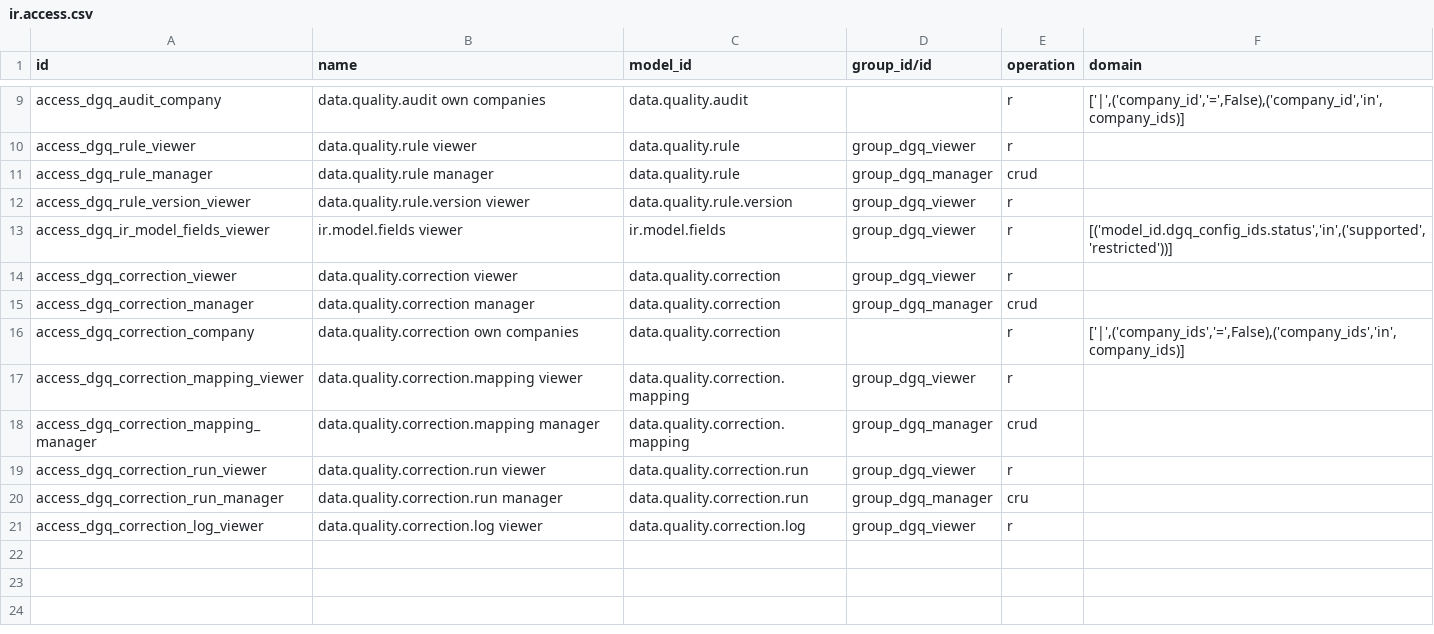
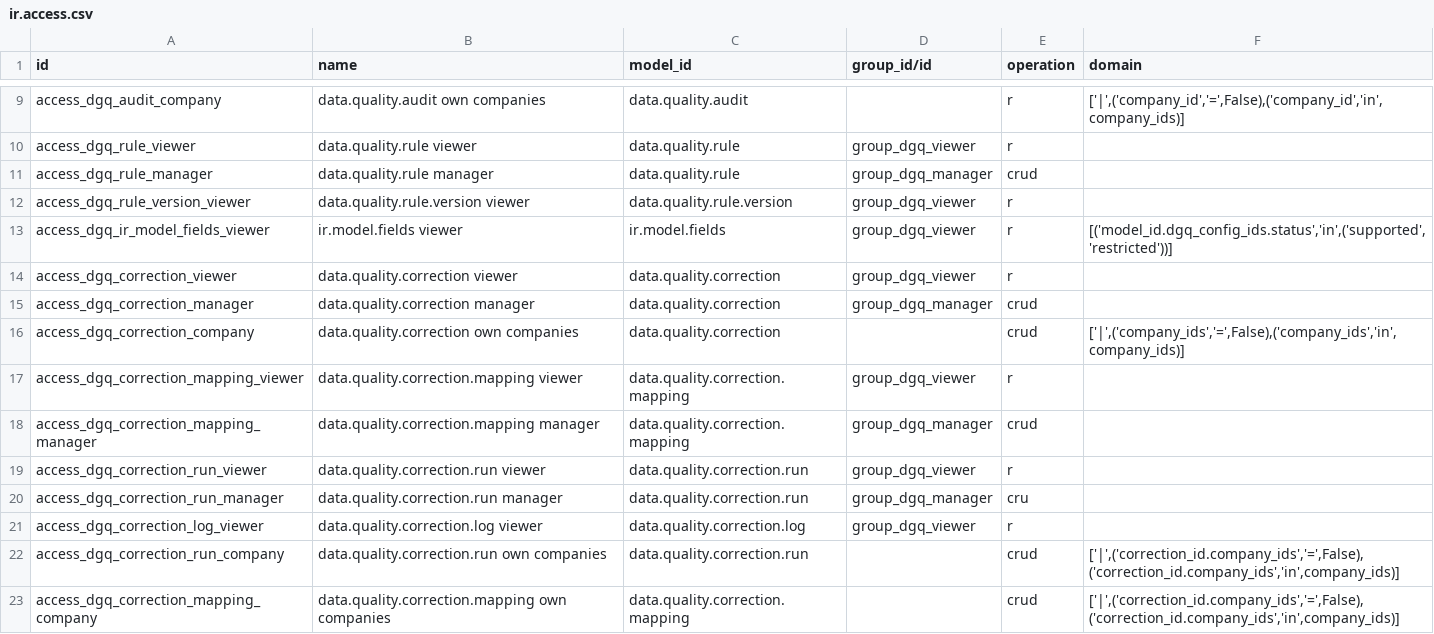
Before and after one commit to duonglong/dummyrepo, a CSV file: data_governance_quality_center_app/security/ir.access.csv, drawn as a sheet; only a part is shown, gaps mark what is left out.

```diff
--- a/data_governance_quality_center_app/security/ir.access.csv
+++ b/data_governance_quality_center_app/security/ir.access.csv
@@ -15,3 +15,3 @@ access_dgq_correction_viewer,data.quality.correction viewer,data.quality.correct
 access_dgq_correction_manager,data.quality.correction manager,data.quality.correction,group_dgq_manager,crud,
-access_dgq_correction_company,data.quality.correction own companies,data.quality.correction,,r,"['|',('company_ids','=',False),('company_ids','in',company_ids)]"
+access_dgq_correction_company,data.quality.correction own companies,data.quality.correction,,crud,"['|',('company_ids','=',False),('company_ids','in',company_ids)]"
 access_dgq_correction_mapping_viewer,data.quality.correction.mapping viewer,data.quality.correction.mapping,group_dgq_viewer,r,
@@ -21 +21,3 @@ access_dgq_correction_run_manager,data.quality.correction.run manager,data.quali
 access_dgq_correction_log_viewer,data.quality.correction.log viewer,data.quality.correction.log,group_dgq_viewer,r,
+access_dgq_correction_run_company,data.quality.correction.run own companies,data.quality.correction.run,,crud,"['|',('correction_id.company_ids','=',False),('correction_id.company_ids','in',company_ids)]"
+access_dgq_correction_mapping_company,data.quality.correction.mapping own companies,data.quality.correction.mapping,,crud,"['|',('correction_id.company_ids','=',False),('correction_id.company_ids','in',company_ids)]"
```
Also changed, not shown: 3 other files.
